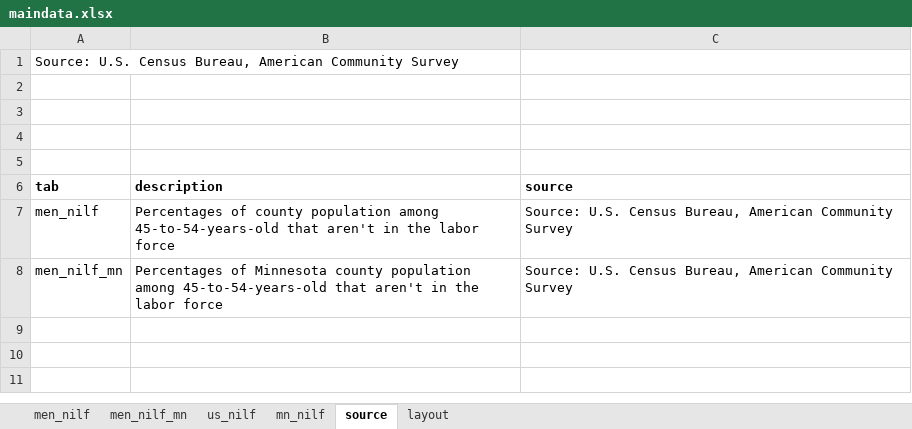
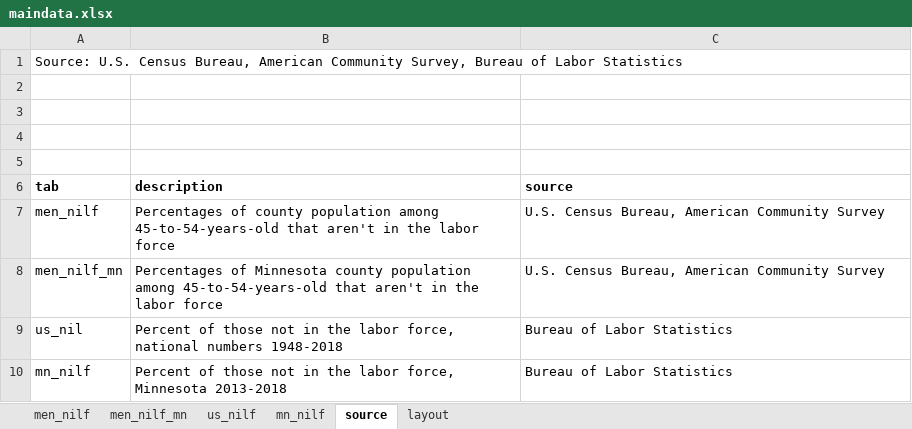
Before and after one commit to striblab/20190831-nilf, an Excel workbook: sources/data/maindata.xlsx, sheet source, drawn as a sheet; values as stored, in another font and other column widths than the file's, no borders; the diff names each change by its address in the sheet, - before the commit and + after, or states it on an @@ line.

```diff
--- a/sources/data/maindata.xlsx (sheet source)
+++ b/sources/data/maindata.xlsx (sheet source)
-A1 (tab): …American Community Survey
+A1 (tab): …American Community Survey, Bureau of Labor Statistics
-C7:C8 (source): Source: U.S. Census…
+C7:C8 (source): U.S. Census…
+row 9: us_nil | Percent of those not in the labor force, national numbers 1948-2018 | Bureau of Labor Statistics
+row 10: mn_nilf | Percent of those not in the labor force, Minnesota 2013-2018 | Bureau of Labor Statistics
```
Also changed, not shown: 1 other file.
